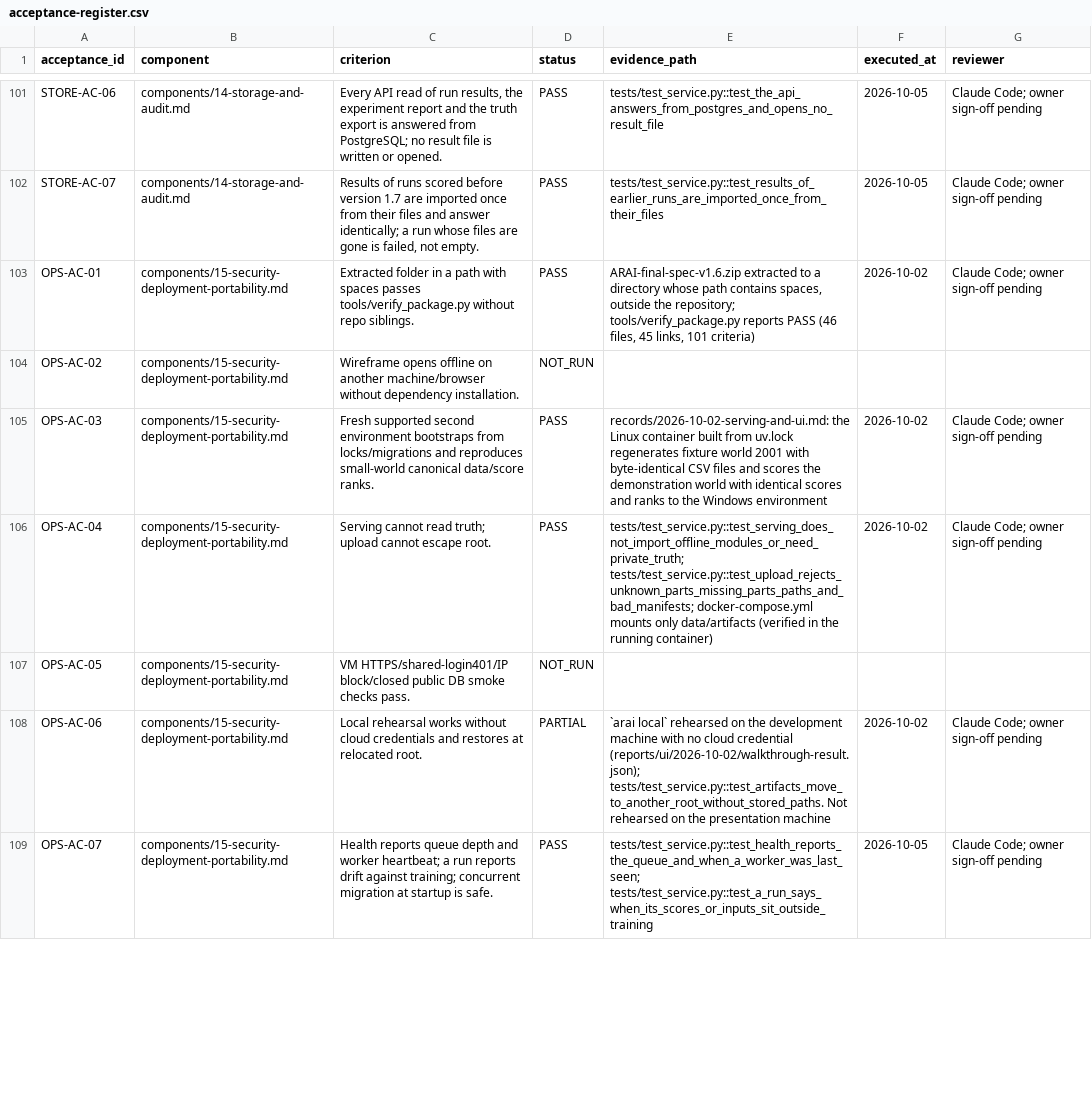
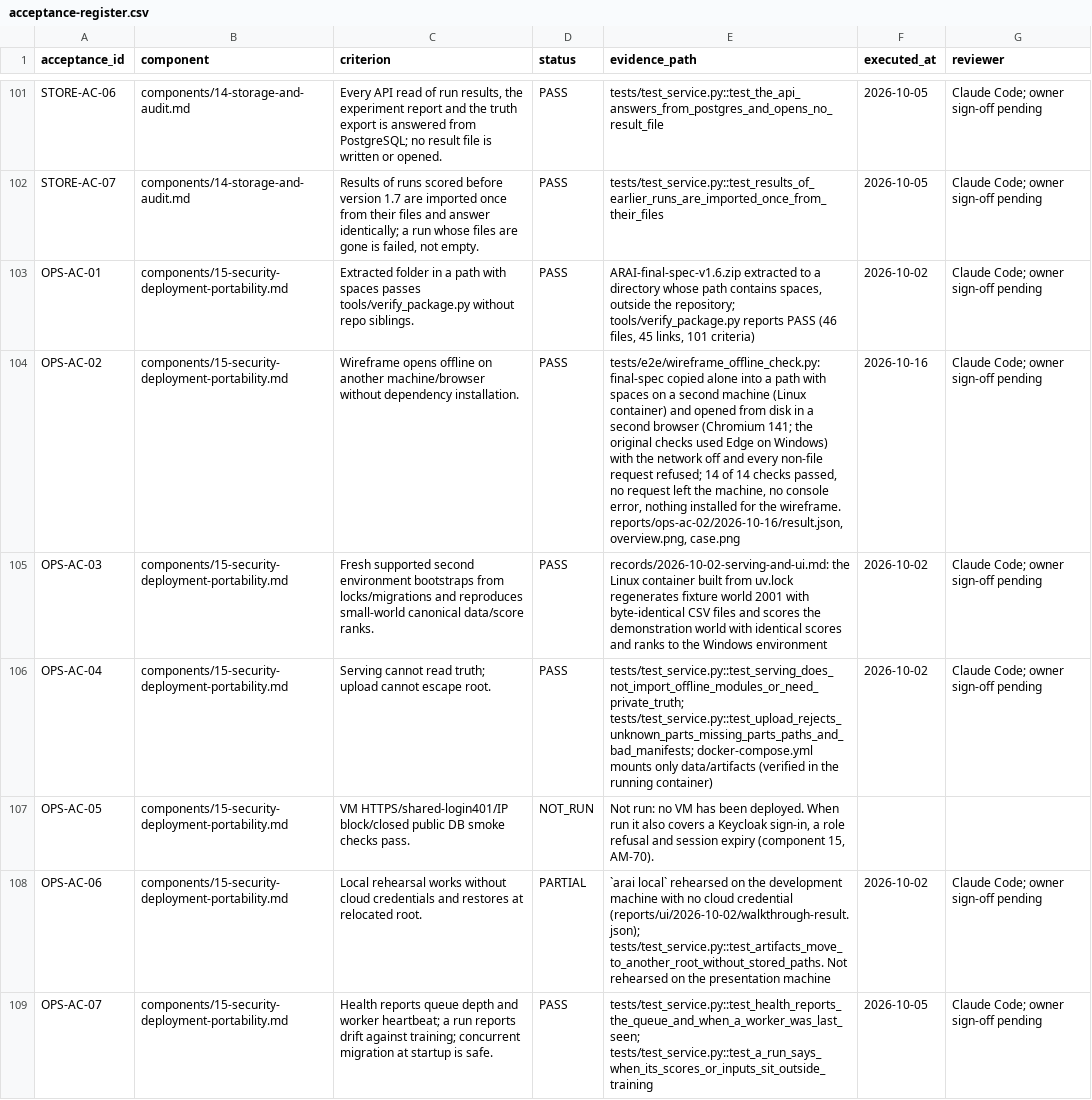
Before and after one commit to pragatheeswaran-cds/ARAI, a CSV file: final-spec/acceptance-register.csv, drawn as a sheet; only a part is shown, gaps mark what is left out; the diff covers the shown part only; the diff names each change by its address in the sheet, - before the commit and + after, or states it on an @@ line.

```diff
--- a/final-spec/acceptance-register.csv
+++ b/final-spec/acceptance-register.csv
-D104 (status): NOT_RUN
+D104 (status): PASS
-E104 (evidence_path): (empty)
+E104 (evidence_path): tests/e2e/wireframe_offline_check.py: final-spec copied alone into a path with spaces on a second machine (Linux container) and opened from disk in a second browser (Chromium 141; the original checks used Edge on Windows) with the network off and every non-file request refused; 14 of 14 checks passed, no request left the machine, no console error, nothing installed for the wireframe. reports/ops-ac-02/2026-10-16/result.json, overview.png, case.png
-F104 (executed_at): (empty)
+F104 (executed_at): 2026-10-16
-G104 (reviewer): (empty)
+G104 (reviewer): Claude Code; owner sign-off pending
-E107 (evidence_path): (empty)
+E107 (evidence_path): Not run: no VM has been deployed. When run it also covers a Keycloak sign-in, a role refusal and session expiry (component 15, AM-70).
```
Also changed, not shown: 6 edited cells elsewhere in this file, 5 other files.
